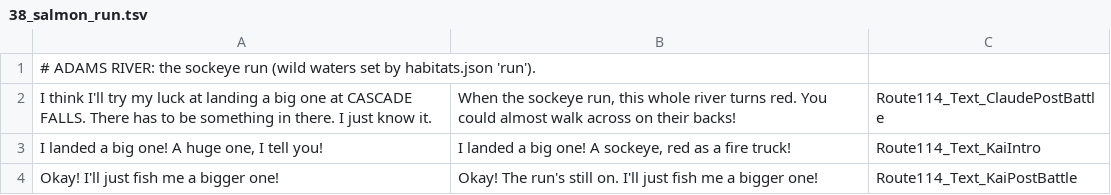
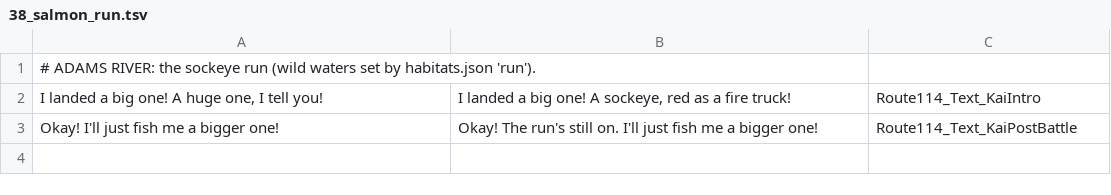
Before and after one commit to AlanWallerDev/lower-mainland-emerald, a TSV file: atlas/text/38_salmon_run.tsv, drawn as a sheet; the diff names each change by its address in the sheet, - before the commit and + after, or states it on an @@ line.

```diff
--- a/atlas/text/38_salmon_run.tsv
+++ b/atlas/text/38_salmon_run.tsv
-row 2: I think I'll try my luck at landing a big one at CASCADE FALLS. There has to be something in there. I just know it. | When the sockeye run, this whole river turns red. You could almost walk across on their backs! | Route114_Text_ClaudePostBattle
```
Also changed, not shown: 10 other files.
